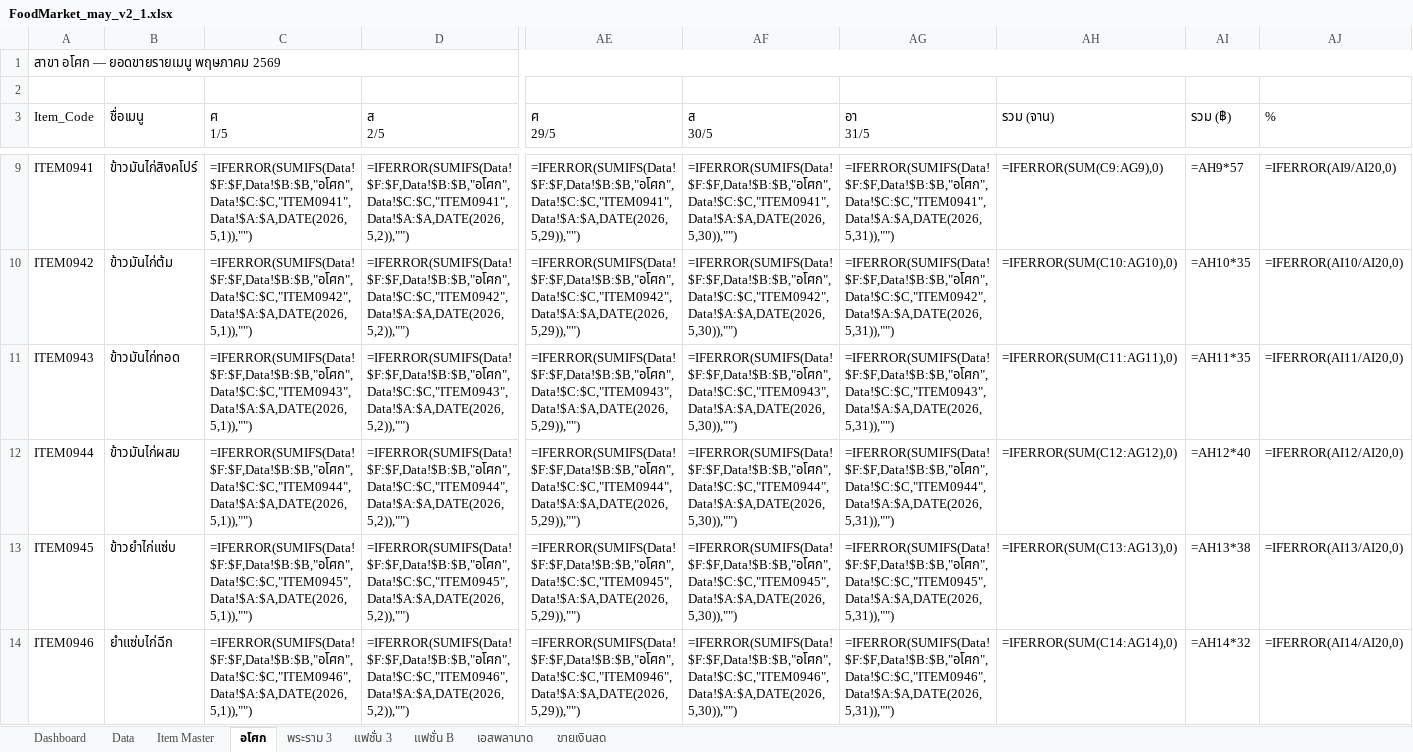
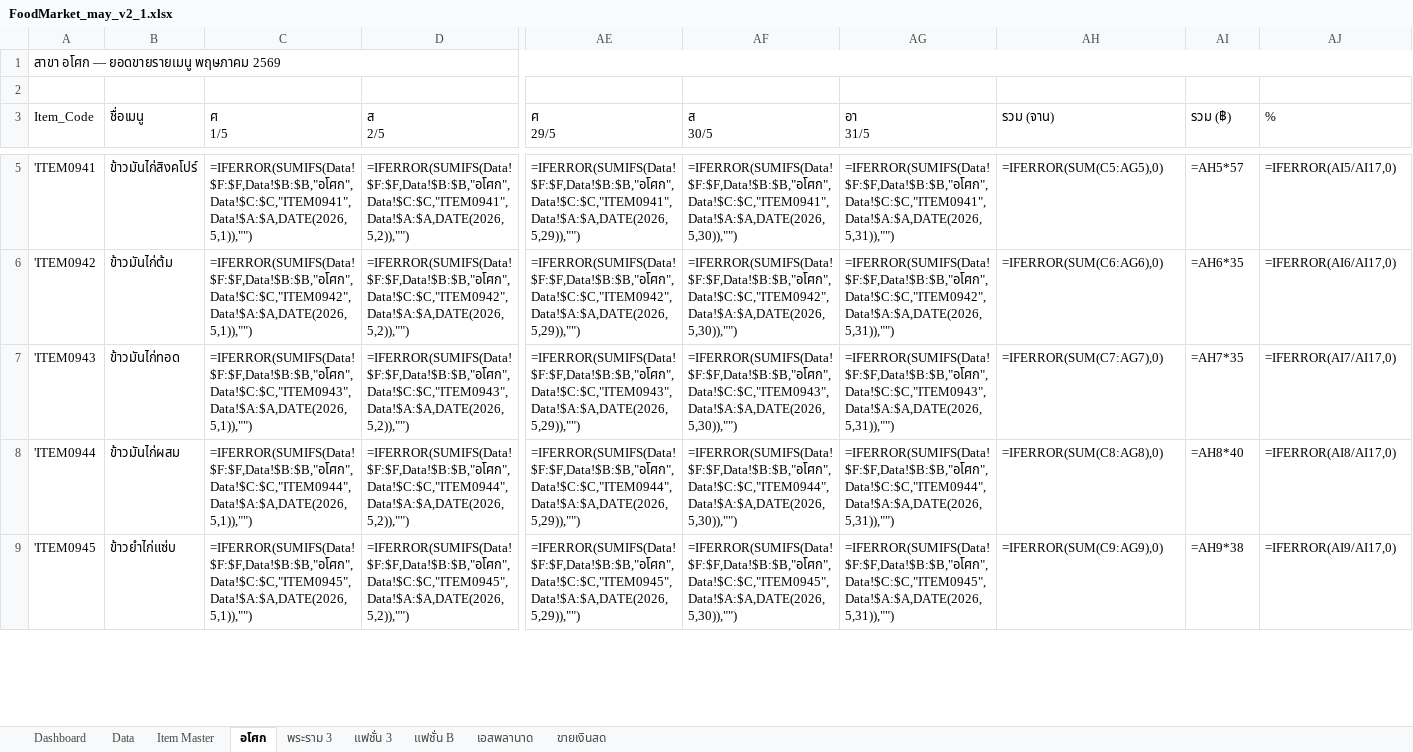
Before and after one commit to kerdsin/foodmarket-dashboard-v2, an Excel workbook: FoodMarket_may_v2_1.xlsx, sheet อโศก, drawn as a sheet; only a part is shown, gaps mark what is left out; values as stored, in another font and other column widths than the file's, no cell formats; formulas without a stored value are shown as written; removed rows and columns are numbered as before the commit, all else as after; rows hold the shown columns only; the diff covers the shown part only; the diff names each change by its address in the sheet, - before the commit and + after, or states it on an @@ line.

```diff
--- a/FoodMarket_may_v2_1.xlsx (sheet อโศก)
+++ b/FoodMarket_may_v2_1.xlsx (sheet อโศก)
-A5 (Item_Code): ITEM0941
+A5 (Item_Code): 'ITEM0941
-AH5 (รวม (จาน)): =IFERROR(SUM(C9:AG9),0)
+AH5 (รวม (จาน)): =IFERROR(SUM(C5:AG5),0)
-AI5 (รวม (฿)): =AH9*57
+AI5 (รวม (฿)): =AH5*57
-AJ5 (%): =IFERROR(AI9/AI20,0)
+AJ5 (%): =IFERROR(AI5/AI17,0)
-A6 (Item_Code): ITEM0942
+A6 (Item_Code): 'ITEM0942
-AH6 (รวม (จาน)): =IFERROR(SUM(C10:AG10),0)
+AH6 (รวม (จาน)): =IFERROR(SUM(C6:AG6),0)
-AI6 (รวม (฿)): =AH10*35
+AI6 (รวม (฿)): =AH6*35
-AJ6 (%): =IFERROR(AI10/AI20,0)
+AJ6 (%): =IFERROR(AI6/AI17,0)
-A7 (Item_Code): ITEM0943
+A7 (Item_Code): 'ITEM0943
-AH7 (รวม (จาน)): =IFERROR(SUM(C11:AG11),0)
+AH7 (รวม (จาน)): =IFERROR(SUM(C7:AG7),0)
-AI7 (รวม (฿)): =AH11*35
+AI7 (รวม (฿)): =AH7*35
-AJ7 (%): =IFERROR(AI11/AI20,0)
+AJ7 (%): =IFERROR(AI7/AI17,0)
-A8 (Item_Code): ITEM0944
+A8 (Item_Code): 'ITEM0944
-AH8 (รวม (จาน)): =IFERROR(SUM(C12:AG12),0)
+AH8 (รวม (จาน)): =IFERROR(SUM(C8:AG8),0)
-AI8 (รวม (฿)): =AH12*40
+AI8 (รวม (฿)): =AH8*40
-AJ8 (%): =IFERROR(AI12/AI20,0)
+AJ8 (%): =IFERROR(AI8/AI17,0)
-A9 (Item_Code): ITEM0945
+A9 (Item_Code): 'ITEM0945
-AH9 (รวม (จาน)): =IFERROR(SUM(C13:AG13),0)
+AH9 (รวม (จาน)): =IFERROR(SUM(C9:AG9),0)
-AI9 (รวม (฿)): =AH13*38
+AI9 (รวม (฿)): =AH9*38
-AJ9 (%): =IFERROR(AI13/AI20,0)
+AJ9 (%): =IFERROR(AI9/AI17,0)
-row 14: ITEM0946 | ยำแซ่บไก่ฉีก | =IFERROR(SUMIFS(Data!$F:$F,Data!$B:$B,"อโศก",Data!$C:$C,"ITEM0946",Data!$A:$A,DATE(2026,5,1)),"") | =IFERROR(SUMIFS(Data!$F:$F,Data!$B:$B,"อโศก",Data!$C:$C,"ITEM0946",Data!$A:$A,DATE(2026,5,2)),"") | =IFERROR(SUMIFS(Data!$F:$F,Data!$B:$B,"อโศก",Data!$C:$C,"ITEM0946",Data!$A:$A,DATE(2026,5,29)),"") | =IFERROR(SUMIFS(Data!$F:$F,Data!$B:$B,"อโศก",Data!$C:$C,"ITEM0946",Data!$A:$A,DATE(2026,5,30)),"") | =IFERROR(SUMIFS(Data!$F:$F,Data!$B:$B,"อโศก",Data!$C:$C,"ITEM0946",Data!$A:$A,DATE(2026,5,31)),"") | =IFERROR(SUM(C14:AG14),0) | =AH14*32 | =IFERROR(AI14/AI20,0)
```
Also changed, not shown: 2 added rows, 4 removed rows, 56 edited cells and merged cells elsewhere in this sheet, sheet แฟชั่น B, sheet เอสพลานาด, sheet Item Master, sheet แฟชั่น 3, sheet พระราม 3, cell formats, 1 other file.
